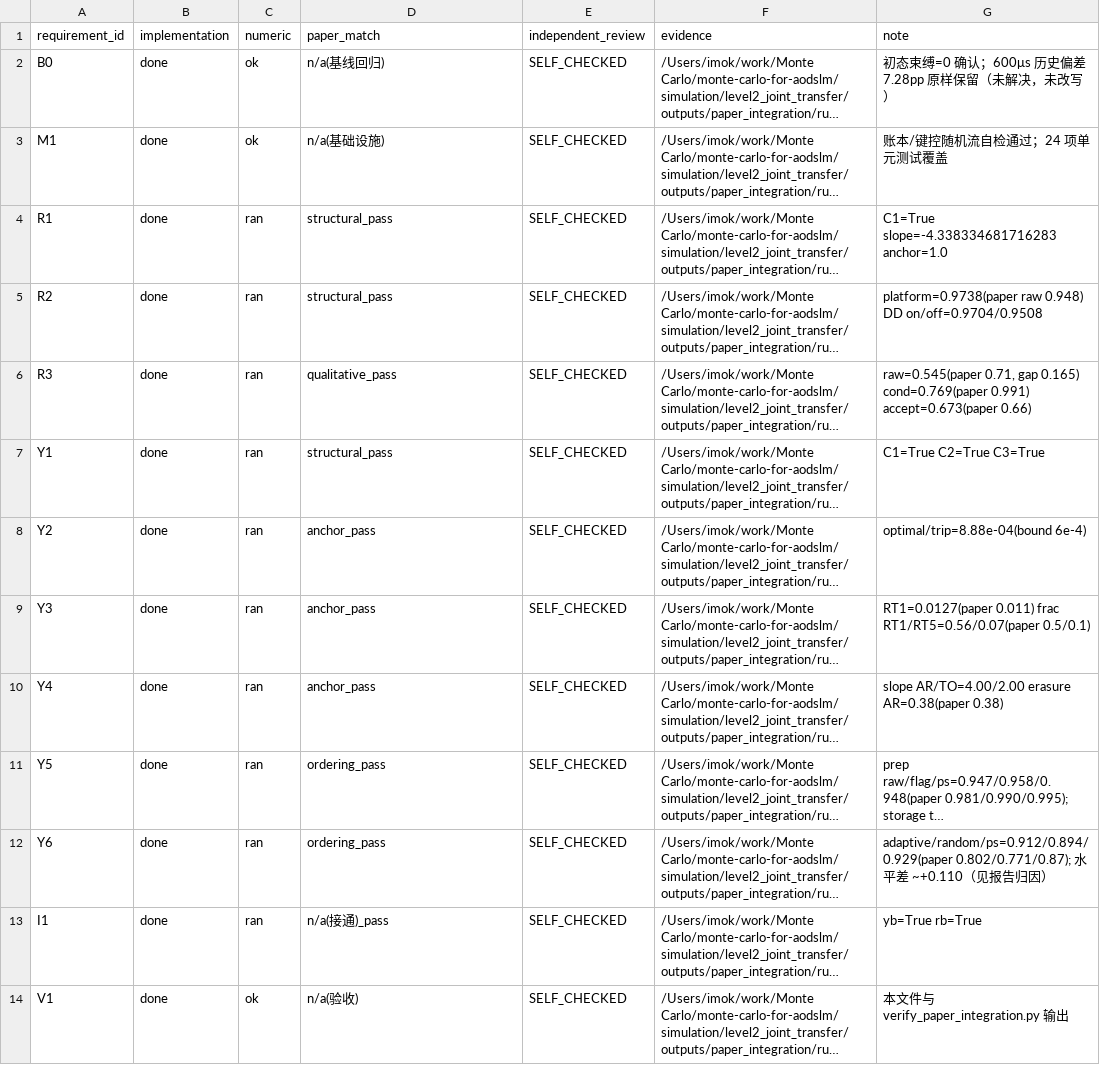
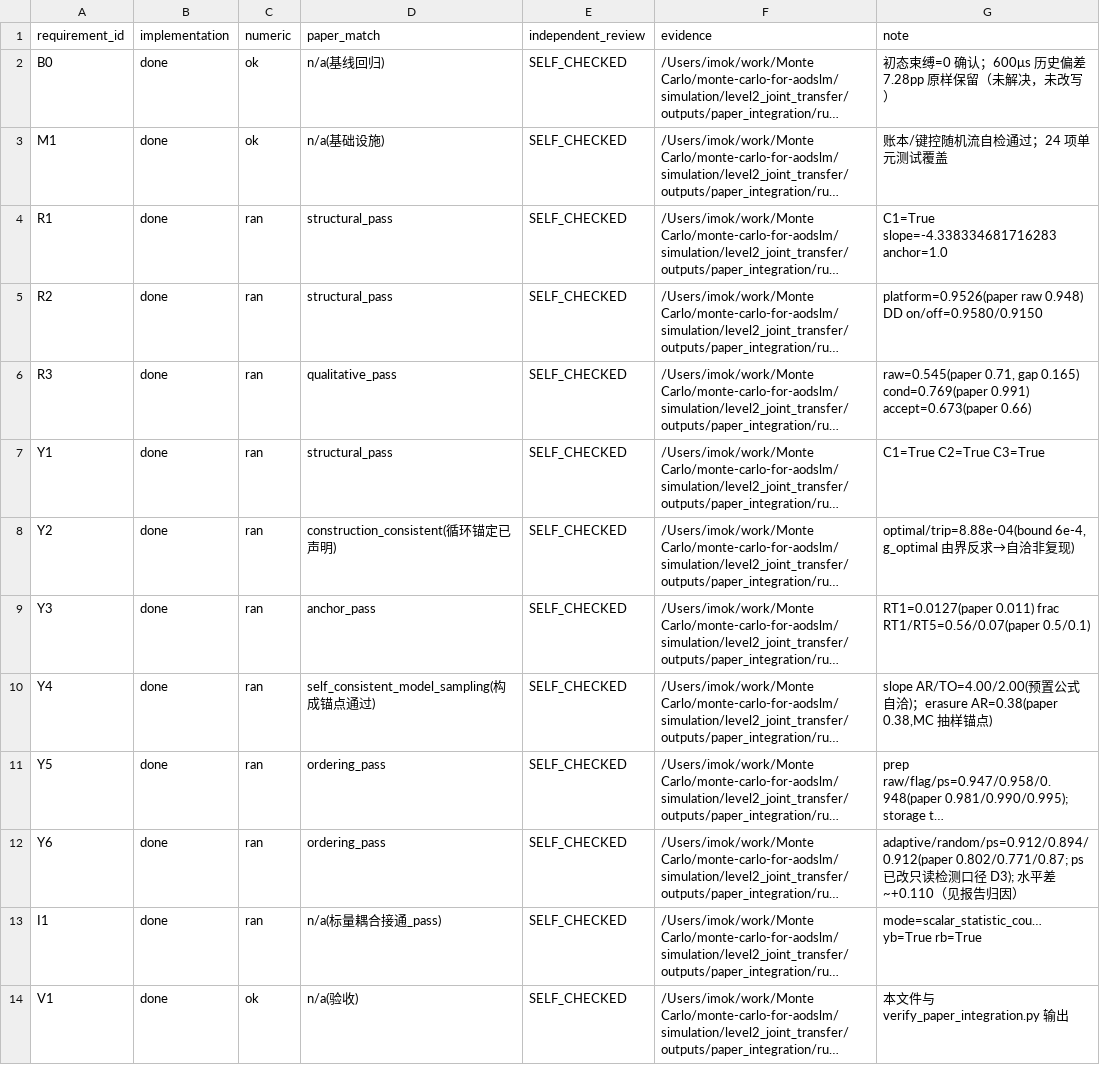
Before and after one commit to Yifan2709/MonteCarlo-Atom-Tweezer, a CSV file: simulation/level2_joint_transfer/outputs/paper_integration/requirements_status.csv, drawn as a sheet; long unchanged cells end in …; the diff names each change by its address in the sheet, - before the commit and + after, or states it on an @@ line.

Commit message:
Fix defects D1-D9 from independent validation (A-stage) of movement_effects_v0
按独立验证任务书与 validation_plan.md 修复：
- D1 diag_expectation 改真实联合对角期望（Bell ZZ 旧实现返回 0）
- D2 sixth_zero_jerk 重命名 low_peak_v，修正 docstring（端点 jerk≠0，如实声明）
- D3 Y6 传送后选口径只读擦除检测记录；真实丢失条件化单列理想诊断字段
- D4 Y2 optimal 判据声明循环锚定（g 由论文上界反求，仅构造自洽）
- D5 Y4 声明给定误差模型抽样性质；标度指数拟合标注自洽检查
- D6 R2 联合态实际参与读出（新增 apply_z_rotation，逐 trial 相位+克隆测角）
- D7 simulation_workflow/cli.py 双逗号语法错误修复（0b86619 统一入口损坏）
- D8 B0 增加本版本初态束缚实检（不再只读历史归档）
- D9 I1 声明标量统计量耦合；move_survival 用 >2σ 显著性判据
- 合同 AMD-3 修正记录；正式套件在新哈希下重跑；verify 0 问题；测试 26/26

```diff
--- a/simulation/level2_joint_transfer/outputs/paper_integration/requirements_status.csv
+++ b/simulation/level2_joint_transfer/outputs/paper_integration/requirements_status.csv
-G5 (note): platform=0.9738(paper raw 0.948) DD on/off=0.9704/0.9508
+G5 (note): platform=0.9526(paper raw 0.948) DD on/off=0.9580/0.9150
-D8 (paper_match): anchor_pass
+D8 (paper_match): construction_consistent(循环锚定已声明)
-G8 (note): optimal/trip=8.88e-04(bound 6e-4)
+G8 (note): optimal/trip=8.88e-04(bound 6e-4, g_optimal 由界反求→自洽非复现)
-D10 (paper_match): anchor_pass
+D10 (paper_match): self_consistent_model_sampling(构成锚点通过)
-G10 (note): slope AR/TO=4.00/2.00 erasure AR=0.38(paper 0.38)
+G10 (note): slope AR/TO=4.00/2.00(预置公式自洽)；erasure AR=0.38(paper 0.38,MC 抽样锚点)
-G12 (note): adaptive/random/ps=0.912/0.894/0.929(paper 0.802/0.771/0.87); 水平…
+G12 (note): adaptive/random/ps=0.912/0.894/0.912(paper 0.802/0.771/0.87; ps 已改只读检测口径 D3); 水平…
-D13 (paper_match): n/a(接通)_pass
+D13 (paper_match): n/a(标量耦合接通_pass)
-G13 (note): yb=True rb=True
+G13 (note): mode=scalar_statistic_cou… yb=True rb=True
```
Also changed, not shown: simulation/level2_joint_transfer/outputs/paper_integration/run_formal/requirements_status.csv, 27 other files.
